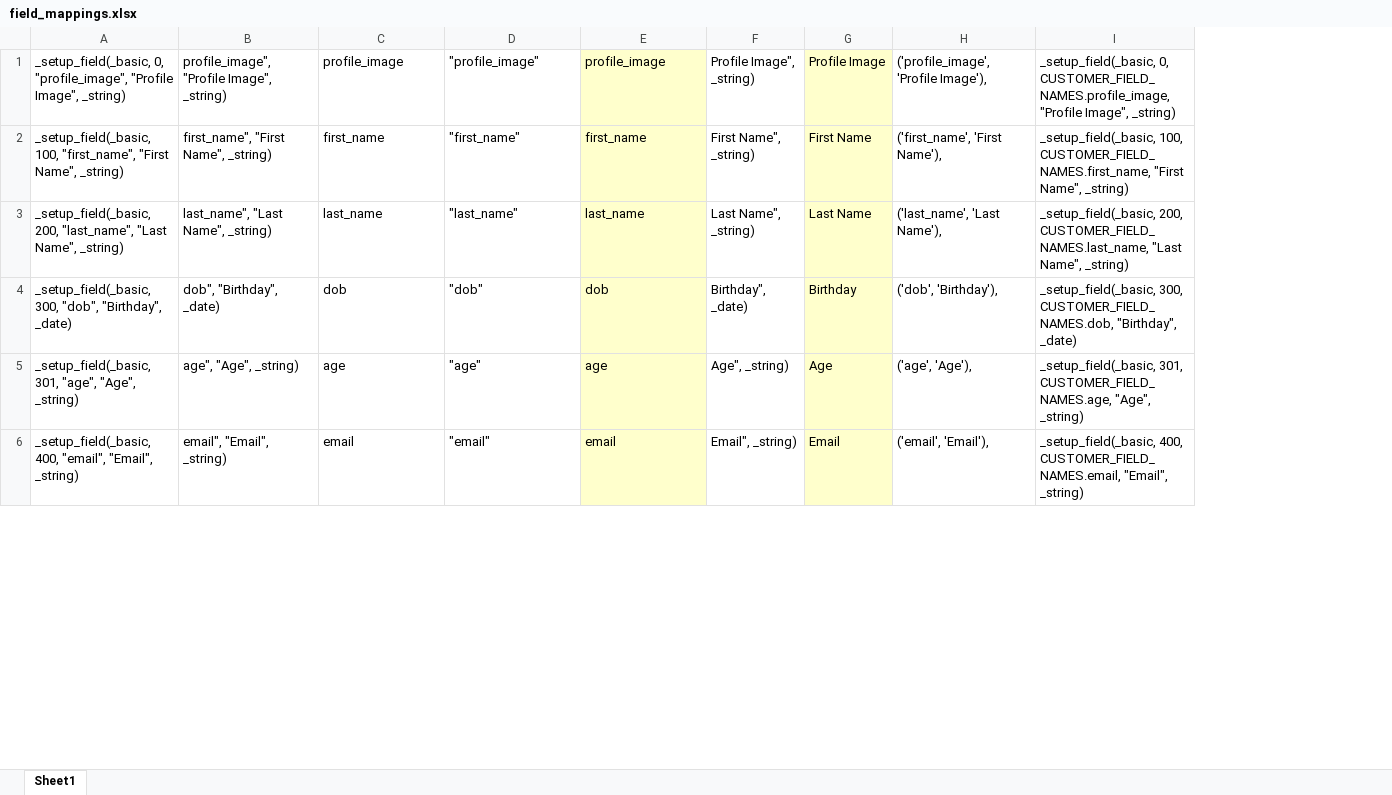
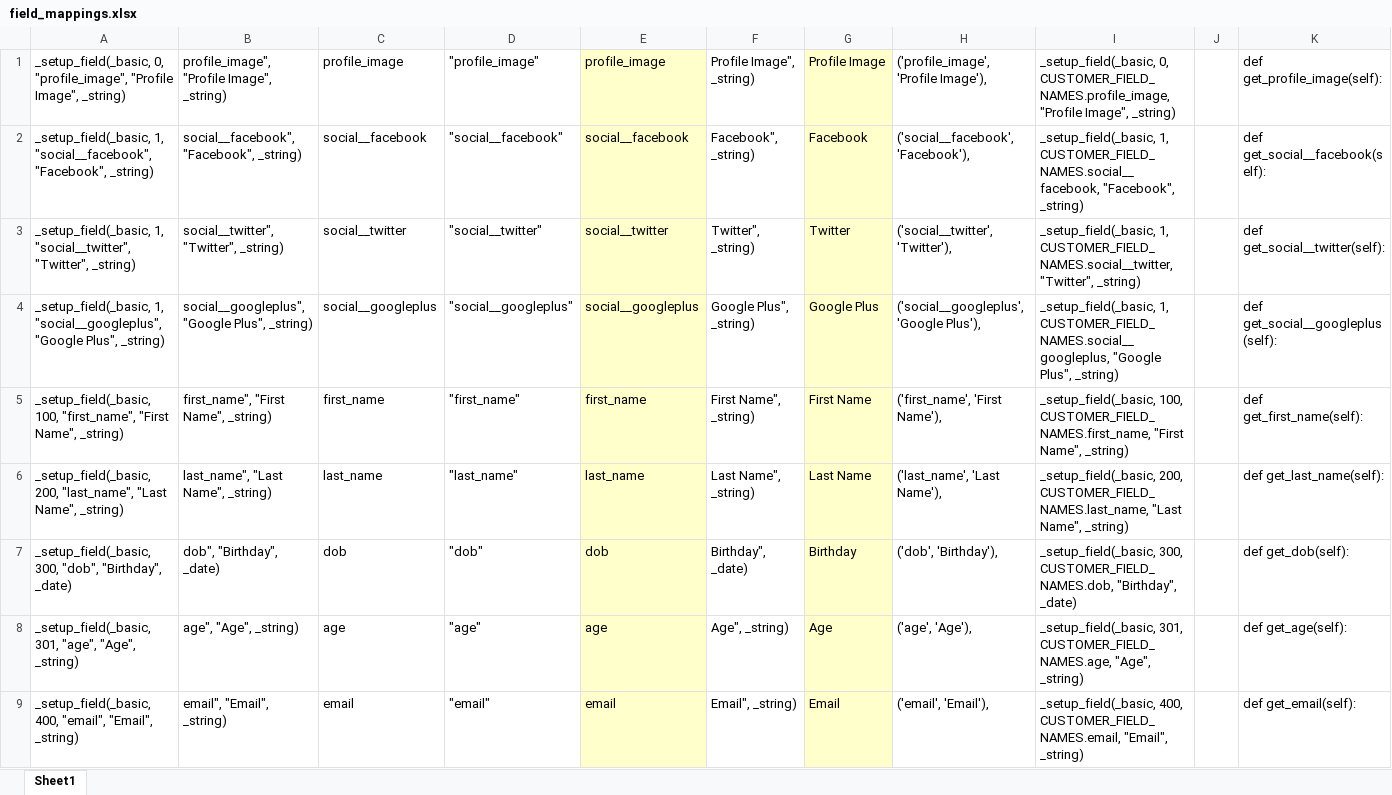
Before and after one commit to beforebeta/keensmb, an Excel workbook: field_mappings.xlsx, sheet Sheet1, drawn as a sheet; only a part is shown; values as stored, in another font and other column widths than the file's, no borders; addresses are those after the commit; the diff names each change by its address in the sheet, - before the commit and + after, or states it on an @@ line.

Commit message:
working customer profile view

```diff
--- a/field_mappings.xlsx (sheet Sheet1)
+++ b/field_mappings.xlsx (sheet Sheet1)
+column J, empty
+column K, row 1: def get_profile_image(self):; rows 5-9: def get_first_name(self): | def get_last_name(self): | def get_dob(self): | def get_age(self): | def get_email(self):
+row 2: _setup_field(_basic, 1, "social__facebook", "Facebook", _string) | social__facebook", "Facebook", _string) | social__facebook | "social__facebook" | social__facebook | Facebook", _string) | Facebook | ('social__facebook', 'Facebook'), | _setup_field(_basic, 1, CUSTOMER_FIELD_NAMES.social__facebook, "Facebook", _string) |  | def get_social__facebook(self):
+row 3: _setup_field(_basic, 1, "social__twitter", "Twitter", _string) | social__twitter", "Twitter", _string) | social__twitter | "social__twitter" | social__twitter | Twitter", _string) | Twitter | ('social__twitter', 'Twitter'), | _setup_field(_basic, 1, CUSTOMER_FIELD_NAMES.social__twitter, "Twitter", _string) |  | def get_social__twitter(self):
+row 4: _setup_field(_basic, 1, "social__googleplus", "Google Plus", _string) | social__googleplus", "Google Plus", _string) | social__googleplus | "social__googleplus" | social__googleplus | Google Plus", _string) | Google Plus | ('social__googleplus', 'Google Plus'), | _setup_field(_basic, 1, CUSTOMER_FIELD_NAMES.social__googleplus, "Google Plus", _string) |  | def get_social__googleplus(self):
```
Also changed, not shown: formulas that keep their value, 6 other files.
